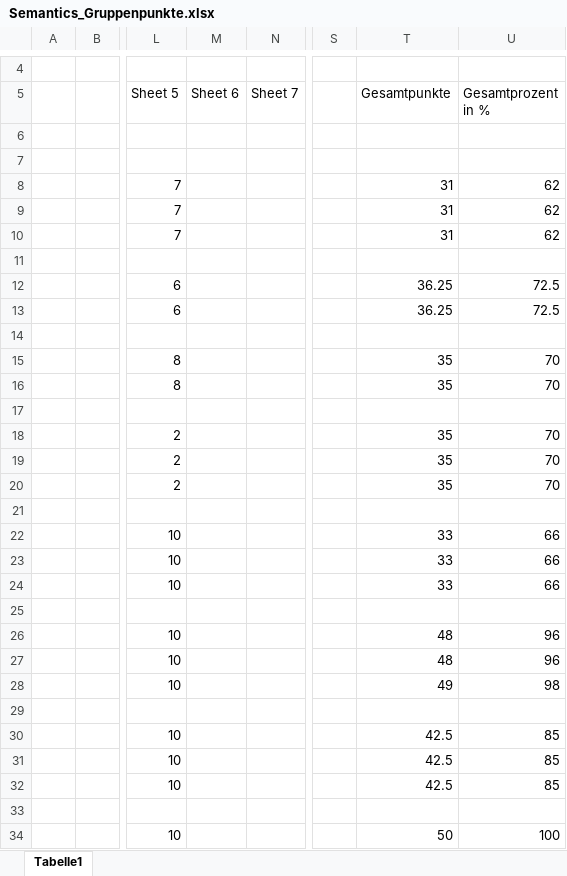
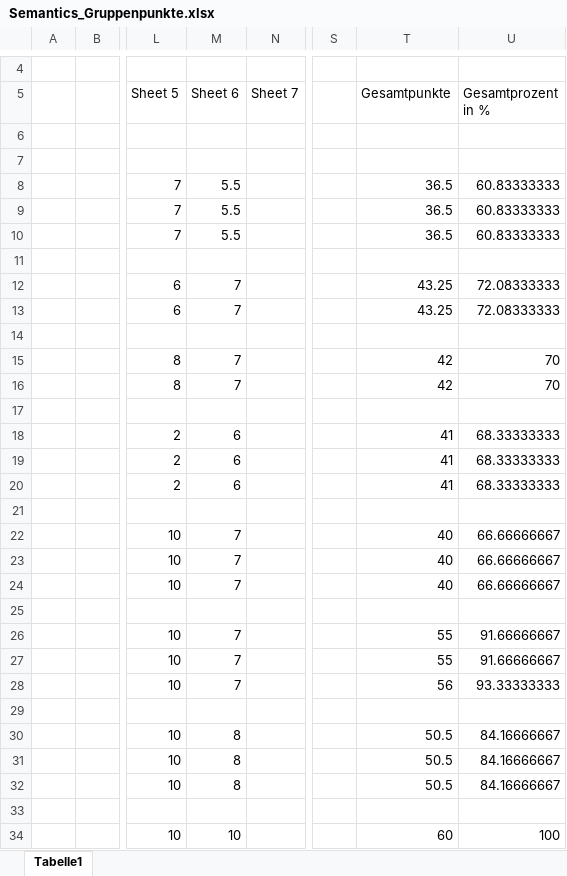
Before and after one commit to DederichsMo/Semantics, an Excel workbook: Semantics_Gruppenpunkte.xlsx, sheet Tabelle1, drawn as a sheet; only a part is shown, gaps mark what is left out; values as stored, in another font and other column widths than the file's, no borders; the diff names each change by its address in the sheet, - before the commit and + after, or states it on an @@ line.

Commit message:
update

```diff
--- a/Semantics_Gruppenpunkte.xlsx (sheet Tabelle1)
+++ b/Semantics_Gruppenpunkte.xlsx (sheet Tabelle1)
-M8:M10 (Sheet 6): (empty)
+M8:M10 (Sheet 6): 5.5
-T8:T10 (Gesamtpunkte): 31
+T8:T10 (Gesamtpunkte): 36.5
-U8:U10 (Gesamtprozent in %): 62
+U8:U10 (Gesamtprozent in %): 60.83333333
-M12:M13 (Sheet 6): (empty)
+M12:M13 (Sheet 6): 7
-T12:T13 (Gesamtpunkte): 36.25
+T12:T13 (Gesamtpunkte): 43.25
-U12:U13 (Gesamtprozent in %): 72.5
+U12:U13 (Gesamtprozent in %): 72.08333333
-M15:M16 (Sheet 6): (empty)
+M15:M16 (Sheet 6): 7
-T15:T16 (Gesamtpunkte): 35
+T15:T16 (Gesamtpunkte): 42
-M18:M20 (Sheet 6): (empty)
+M18:M20 (Sheet 6): 6
-T18:T20 (Gesamtpunkte): 35
+T18:T20 (Gesamtpunkte): 41
-U18:U20 (Gesamtprozent in %): 70
+U18:U20 (Gesamtprozent in %): 68.33333333
-M22:M24 (Sheet 6): (empty)
+M22:M24 (Sheet 6): 7
-T22:T24 (Gesamtpunkte): 33
+T22:T24 (Gesamtpunkte): 40
-U22:U24 (Gesamtprozent in %): 66
+U22:U24 (Gesamtprozent in %): 66.66666667
-M26:M28 (Sheet 6): (empty)
+M26:M28 (Sheet 6): 7
-T26:T27 (Gesamtpunkte): 48
+T26:T27 (Gesamtpunkte): 55
-U26:U27 (Gesamtprozent in %): 96
+U26:U27 (Gesamtprozent in %): 91.66666667
-T28 (Gesamtpunkte): 49
+T28 (Gesamtpunkte): 56
-U28 (Gesamtprozent in %): 98
+U28 (Gesamtprozent in %): 93.33333333
-M30:M32 (Sheet 6): (empty)
+M30:M32 (Sheet 6): 8
-T30:T32 (Gesamtpunkte): 42.5
+T30:T32 (Gesamtpunkte): 50.5
-U30:U32 (Gesamtprozent in %): 85
+U30:U32 (Gesamtprozent in %): 84.16666667
-M34 (Sheet 6): (empty)
+M34 (Sheet 6): 10
-T34 (Gesamtpunkte): 50
+T34 (Gesamtpunkte): 60
```
